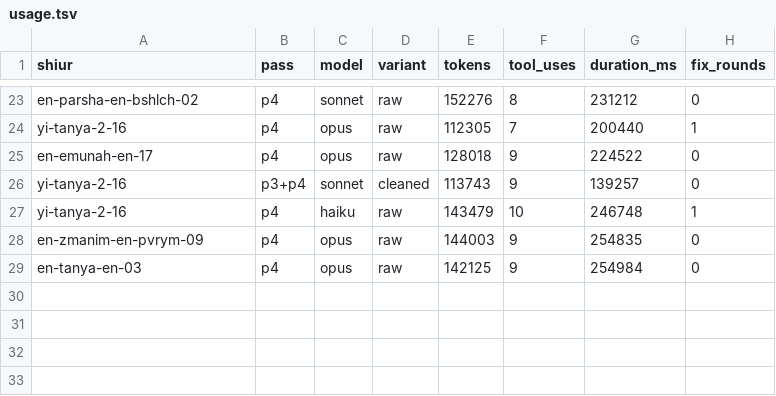
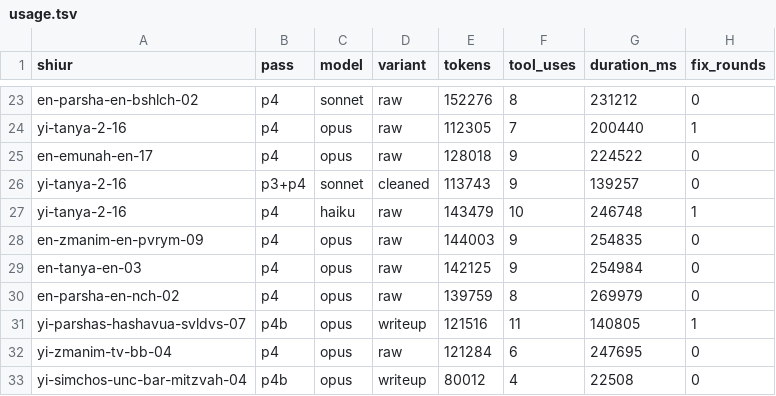
Before and after one commit to whyredevprojects/emunas, a TSV file: out/pilot/usage.tsv, drawn as a sheet; only a part is shown, gaps mark what is left out; the diff names each change by its address in the sheet, - before the commit and + after, or states it on an @@ line.

```diff
--- a/out/pilot/usage.tsv
+++ b/out/pilot/usage.tsv
+row 30: en-parsha-en-nch-02 | p4 | opus | raw | 139759 | 8 | 269979 | 0
+row 31: yi-parshas-hashavua-svldvs-07 | p4b | opus | writeup | 121516 | 11 | 140805 | 1
+row 32: yi-zmanim-tv-bb-04 | p4 | opus | raw | 121284 | 6 | 247695 | 0
+row 33: yi-simchos-unc-bar-mitzvah-04 | p4b | opus | writeup | 80012 | 4 | 22508 | 0
```
Also changed, not shown: 8 other files.
